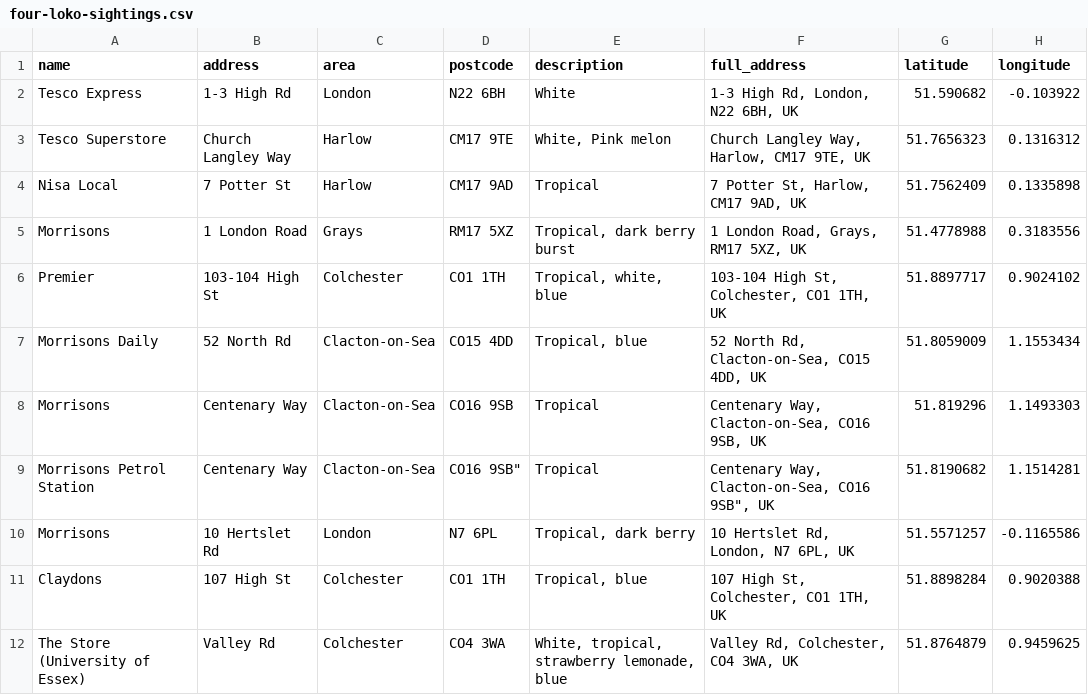
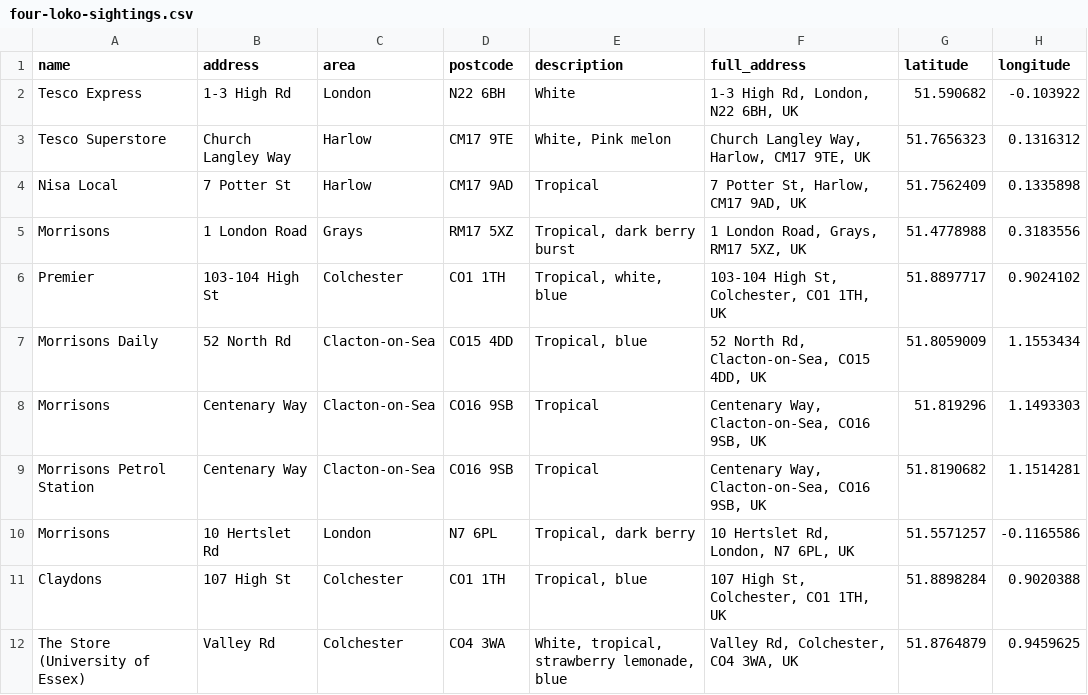
Before and after one commit to NGardner97/four-loko-map-v2, a CSV file: four-loko-sightings.csv, drawn as a sheet.

Commit message:
Update four-loko-sightings.csv

```diff
--- a/four-loko-sightings.csv
+++ b/four-loko-sightings.csv
@@ -8,3 +8,3 @@ Morrisons Daily,52 North Rd,Clacton-on-Sea,CO15 4DD,"Tropical, blue","52 North R
 Morrisons,Centenary Way,Clacton-on-Sea,CO16 9SB,Tropical,"Centenary Way, Clacton-on-Sea, CO16 9SB, UK",51.819296,1.1493303
-Morrisons Petrol Station,Centenary Way,Clacton-on-Sea,"CO16 9SB""",Tropical,"Centenary Way, Clacton-on-Sea, CO16 9SB"", UK",51.8190682,1.1514281
+Morrisons Petrol Station,Centenary Way,Clacton-on-Sea,CO16 9SB,"Tropical","Centenary Way, Clacton-on-Sea, CO16 9SB, UK",51.8190682,1.1514281
 Morrisons,10 Hertslet Rd,London,N7 6PL,"Tropical, dark  berry","10 Hertslet Rd, London, N7 6PL, UK",51.5571257,-0.1165586
```
